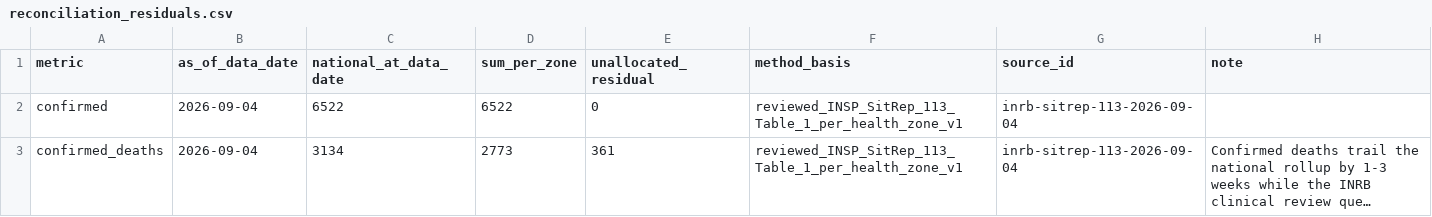
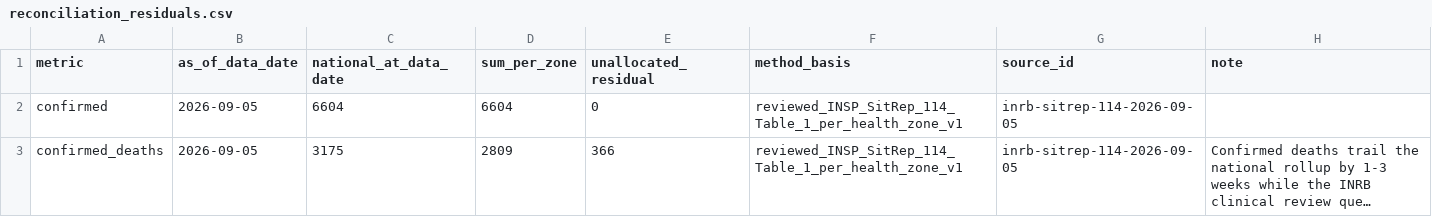
Before and after one commit to ArcedeDev/bdbv-2026-lovs, a CSV file: deliverables/public-health-dataset/reconciliation_residuals.csv, drawn as a sheet; long unchanged cells end in …; the diff names each change by its address in the sheet, - before the commit and + after, or states it on an @@ line.

```diff
--- a/deliverables/public-health-dataset/reconciliation_residuals.csv
+++ b/deliverables/public-health-dataset/reconciliation_residuals.csv
-B2:B3 (as_of_data_date): 2026-09-04
+B2:B3 (as_of_data_date): 2026-09-05
-C2 (national_at_data_date): 6522
+C2 (national_at_data_date): 6604
-D2 (sum_per_zone): 6522
+D2 (sum_per_zone): 6604
-F2:F3 (method_basis): reviewed_INSP_SitRep_113_Table_1_per_health_zone_v1
+F2:F3 (method_basis): reviewed_INSP_SitRep_114_Table_1_per_health_zone_v1
-G2:G3 (source_id): inrb-sitrep-113-2026-09-04
+G2:G3 (source_id): inrb-sitrep-114-2026-09-05
-C3 (national_at_data_date): 3134
+C3 (national_at_data_date): 3175
-D3 (sum_per_zone): 2773
+D3 (sum_per_zone): 2809
-E3 (unallocated_residual): 361
+E3 (unallocated_residual): 366
```
Also changed, not shown: deliverables/public-health-dataset/analysis_dependency_audit.csv, deliverables/public-health-dataset/attribution_lag_disclosure.csv, 46 other files.
